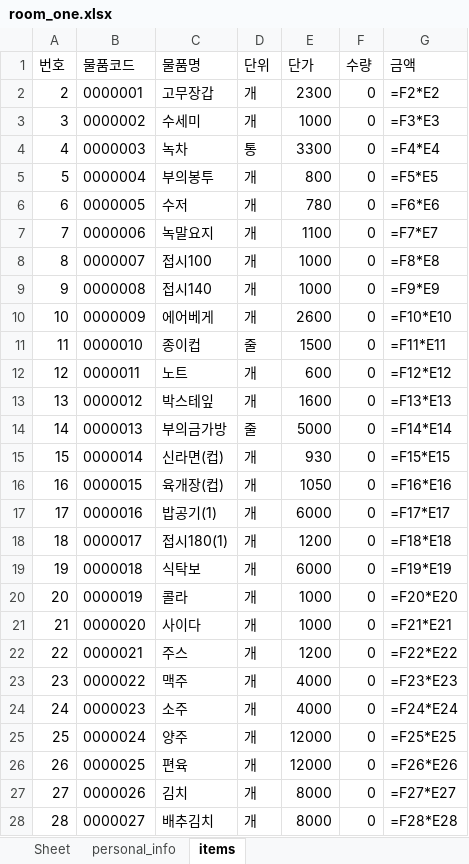
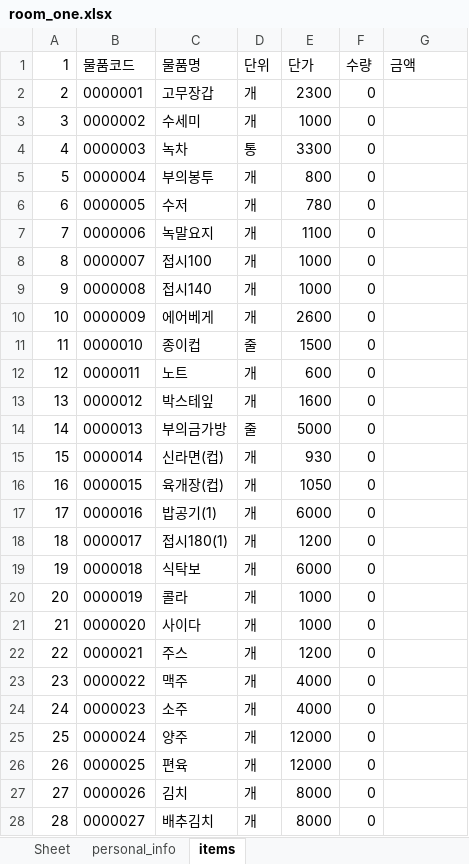
Before and after one commit to bladnoch/KY_Project1.0, an Excel workbook: excelhere/room_one.xlsx, sheet items, drawn as a sheet; only a part is shown; values as stored, in another font and other column widths than the file's, no borders; formulas without a stored value are shown as written; the diff covers the shown part only; the diff names each change by its address in the sheet, - before the commit and + after, or states it on an @@ line.

```diff
--- a/excelhere/room_one.xlsx (sheet items)
+++ b/excelhere/room_one.xlsx (sheet items)
-A1: 번호
+A1: 1
-G2 (금액): =F2*E2
+G2 (금액): (empty)
-G3 (금액): =F3*E3
+G3 (금액): (empty)
-G4 (금액): =F4*E4
+G4 (금액): (empty)
-G5 (금액): =F5*E5
+G5 (금액): (empty)
-G6 (금액): =F6*E6
+G6 (금액): (empty)
-G7 (금액): =F7*E7
+G7 (금액): (empty)
-G8 (금액): =F8*E8
+G8 (금액): (empty)
-G9 (금액): =F9*E9
+G9 (금액): (empty)
-G10 (금액): =F10*E10
+G10 (금액): (empty)
-G11 (금액): =F11*E11
+G11 (금액): (empty)
-G12 (금액): =F12*E12
+G12 (금액): (empty)
-G13 (금액): =F13*E13
+G13 (금액): (empty)
-G14 (금액): =F14*E14
+G14 (금액): (empty)
-G15 (금액): =F15*E15
+G15 (금액): (empty)
-G16 (금액): =F16*E16
+G16 (금액): (empty)
-G17 (금액): =F17*E17
+G17 (금액): (empty)
-G18 (금액): =F18*E18
+G18 (금액): (empty)
-G19 (금액): =F19*E19
+G19 (금액): (empty)
-G20 (금액): =F20*E20
+G20 (금액): (empty)
-G21 (금액): =F21*E21
+G21 (금액): (empty)
-G22 (금액): =F22*E22
+G22 (금액): (empty)
-G23 (금액): =F23*E23
+G23 (금액): (empty)
-G24 (금액): =F24*E24
+G24 (금액): (empty)
-G25 (금액): =F25*E25
+G25 (금액): (empty)
-G26 (금액): =F26*E26
+G26 (금액): (empty)
-G27 (금액): =F27*E27
+G27 (금액): (empty)
-G28 (금액): =F28*E28
+G28 (금액): (empty)
```
Also changed, not shown: 12 edited cells elsewhere in this sheet, sheet personal_info, 1 other file.
